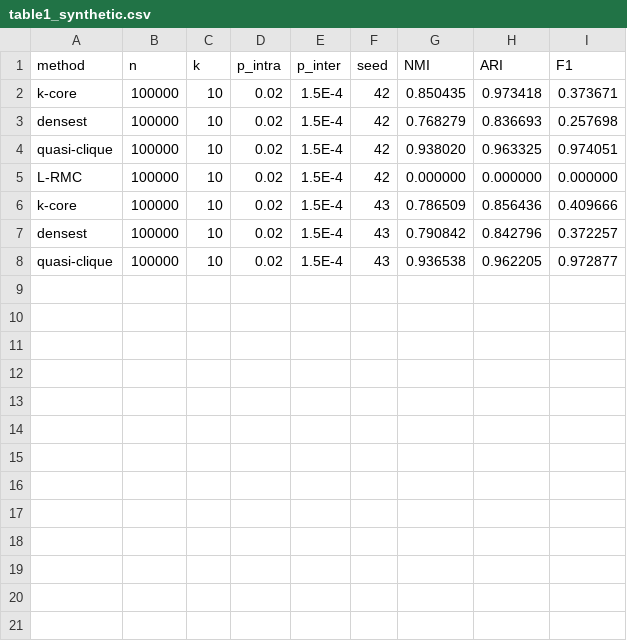
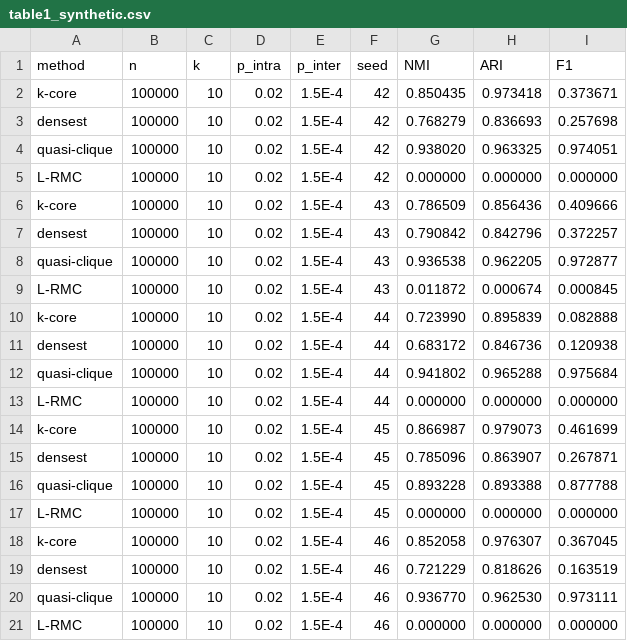
Before and after one commit to cminst/clique, a CSV file: src/table1_synthetic.csv, drawn as a sheet; the diff names each change by its address in the sheet, - before the commit and + after, or states it on an @@ line.

```diff
--- a/src/table1_synthetic.csv
+++ b/src/table1_synthetic.csv
+row 9: L-RMC | 100000 | 10 | 0.02 | 1.5E-4 | 43 | 0.011872 | 0.000674 | 0.000845
+row 10: k-core | 100000 | 10 | 0.02 | 1.5E-4 | 44 | 0.723990 | 0.895839 | 0.082888
+row 11: densest | 100000 | 10 | 0.02 | 1.5E-4 | 44 | 0.683172 | 0.846736 | 0.120938
+row 12: quasi-clique | 100000 | 10 | 0.02 | 1.5E-4 | 44 | 0.941802 | 0.965288 | 0.975684
+row 13: L-RMC | 100000 | 10 | 0.02 | 1.5E-4 | 44 | 0.000000 | 0.000000 | 0.000000
+row 14: k-core | 100000 | 10 | 0.02 | 1.5E-4 | 45 | 0.866987 | 0.979073 | 0.461699
+row 15: densest | 100000 | 10 | 0.02 | 1.5E-4 | 45 | 0.785096 | 0.863907 | 0.267871
+row 16: quasi-clique | 100000 | 10 | 0.02 | 1.5E-4 | 45 | 0.893228 | 0.893388 | 0.877788
+row 17: L-RMC | 100000 | 10 | 0.02 | 1.5E-4 | 45 | 0.000000 | 0.000000 | 0.000000
+row 18: k-core | 100000 | 10 | 0.02 | 1.5E-4 | 46 | 0.852058 | 0.976307 | 0.367045
+row 19: densest | 100000 | 10 | 0.02 | 1.5E-4 | 46 | 0.721229 | 0.818626 | 0.163519
+row 20: quasi-clique | 100000 | 10 | 0.02 | 1.5E-4 | 46 | 0.936770 | 0.962530 | 0.973111
+row 21: L-RMC | 100000 | 10 | 0.02 | 1.5E-4 | 46 | 0.000000 | 0.000000 | 0.000000
```
Also changed, not shown: 1 other file.
